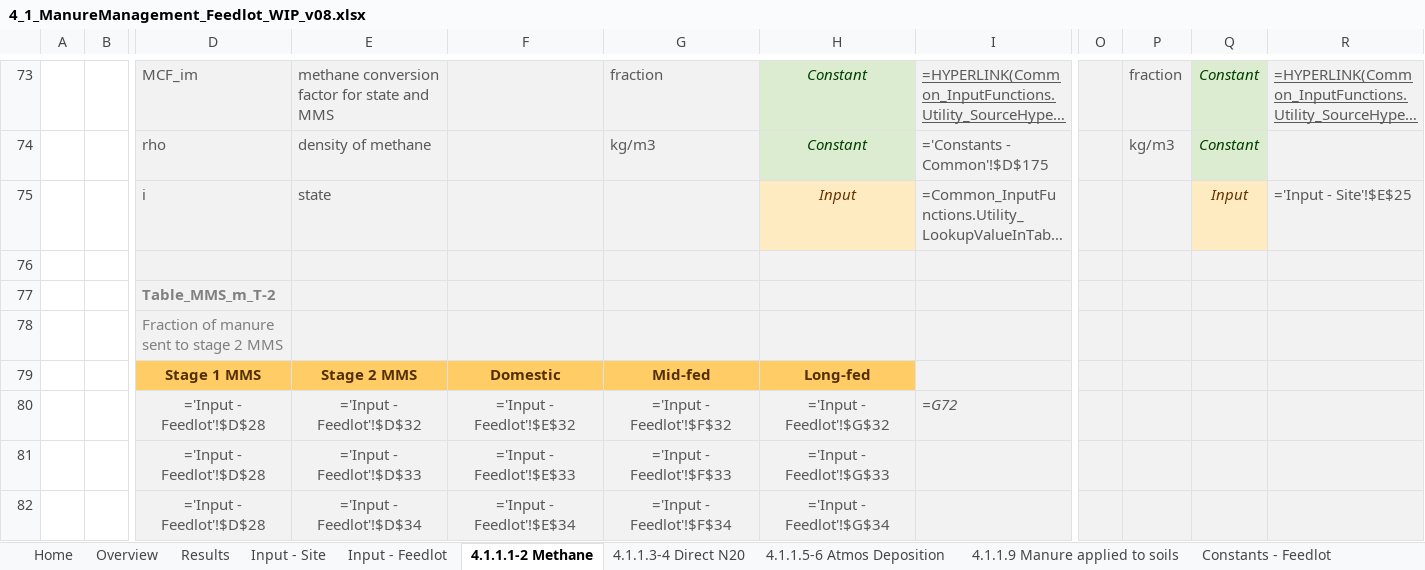
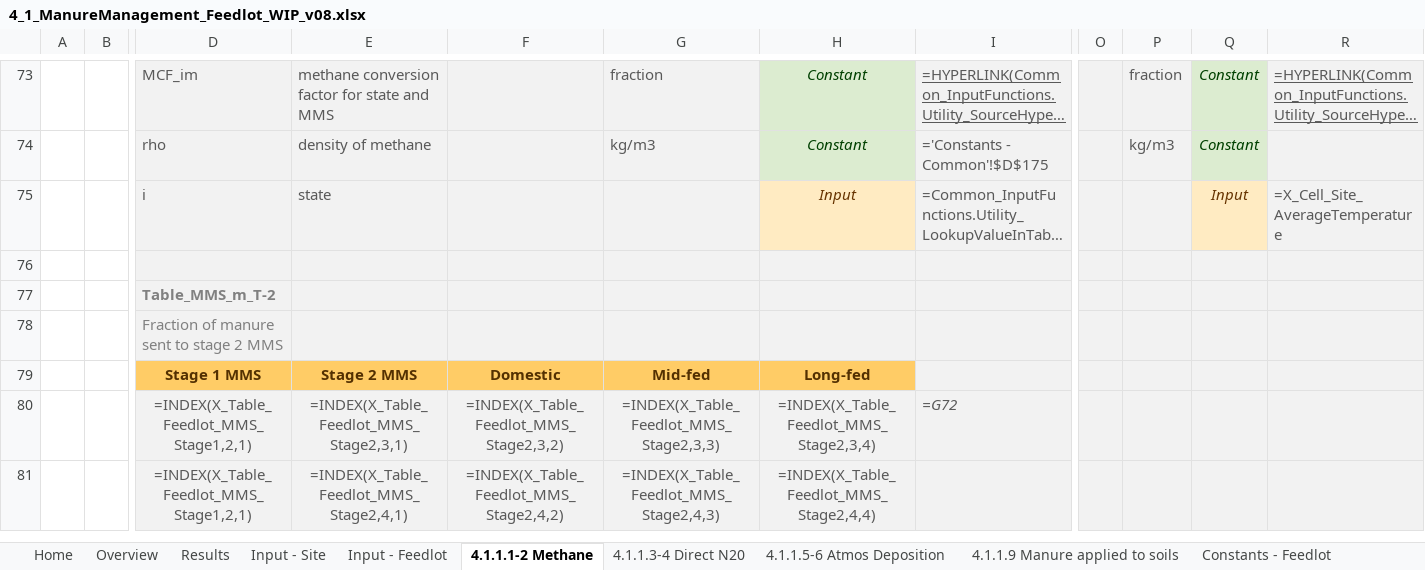
Before and after one commit to mrpaulkotz/GAF-VEERG-Functions, an Excel workbook: Excel/4_1_ManureManagement_Feedlot_WIP_v08.xlsx, sheet 4.1.1.1-2 Methane, drawn as a sheet; only a part is shown, gaps mark what is left out; long unchanged cells end in …; values as stored, in another font and other column widths than the file's, no borders; formulas are shown in place of their values; charts and pictures not drawn; removed rows and columns are numbered as before the commit, all else as after; rows hold the shown columns only; the diff covers the shown part only; the diff names each change by its address in the sheet, - before the commit and + after, or states it on an @@ line.

```diff
--- a/Excel/4_1_ManureManagement_Feedlot_WIP_v08.xlsx (sheet 4.1.1.1-2 Methane)
+++ b/Excel/4_1_ManureManagement_Feedlot_WIP_v08.xlsx (sheet 4.1.1.1-2 Methane)
-R75: ='Input - Site'!$E$25
+R75: =X_Cell_Site_AverageTemperature
-row 80:  |  | ='Input - Feedlot'!$D$28 | ='Input - Feedlot'!$D$32 | ='Input - Feedlot'!$E$32 | ='Input - Feedlot'!$F$32 | ='Input - Feedlot'!$G$32 | =G72
-row 81:  |  | ='Input - Feedlot'!$D$28 | ='Input - Feedlot'!$D$33 | ='Input - Feedlot'!$E$33 | ='Input - Feedlot'!$F$33 | ='Input - Feedlot'!$G$33
-row 82:  |  | ='Input - Feedlot'!$D$28 | ='Input - Feedlot'!$D$34 | ='Input - Feedlot'!$E$34 | ='Input - Feedlot'!$F$34 | ='Input - Feedlot'!$G$34
+row 80:  |  | =INDEX(X_Table_Feedlot_MMS_Stage1,2,1) | =INDEX(X_Table_Feedlot_MMS_Stage2,3,1) | =INDEX(X_Table_Feedlot_MMS_Stage2,3,2) | =INDEX(X_Table_Feedlot_MMS_Stage2,3,3) | =INDEX(X_Table_Feedlot_MMS_Stage2,3,4) | =G72
+row 81:  |  | =INDEX(X_Table_Feedlot_MMS_Stage1,2,1) | =INDEX(X_Table_Feedlot_MMS_Stage2,4,1) | =INDEX(X_Table_Feedlot_MMS_Stage2,4,2) | =INDEX(X_Table_Feedlot_MMS_Stage2,4,3) | =INDEX(X_Table_Feedlot_MMS_Stage2,4,4)
```
Also changed, not shown: 8 added rows, 7 removed rows and 41 edited cells elsewhere in this sheet, sheet 4.1.1.9 Manure applied to soils, sheet 4.1.1.3-4 Direct N20, sheet 4.1.1.5-6 Atmos Deposition, sheet Results, Excel/13_Scope3_WIP_v11.xlsx, Excel/3_3_Enteric_Dairy_WIP_v04.xlsx, 42 other files.
